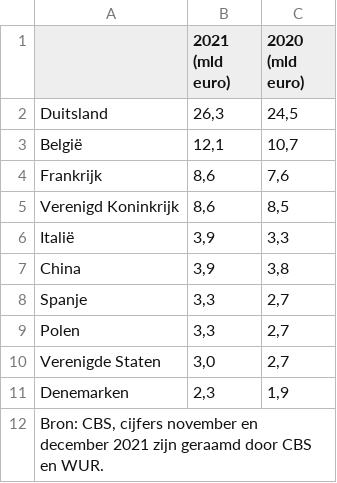
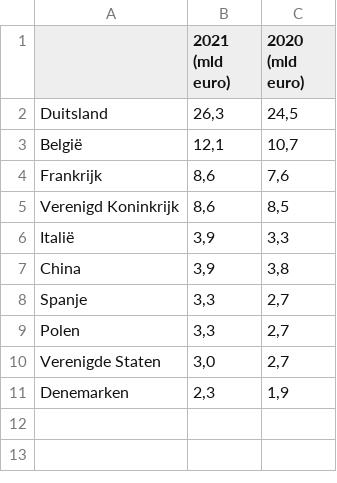
Before and after one commit to ReneeHagemans/infovis, a CSV file: datasets/bestemmingen_landbouwexport.csv, drawn as a sheet; the diff names each change by its address in the sheet, - before the commit and + after, or states it on an @@ line.

```diff
--- a/datasets/bestemmingen_landbouwexport.csv
+++ b/datasets/bestemmingen_landbouwexport.csv
-row 12: Bron: CBS, cijfers november en december 2021 zijn geraamd door CBS en WUR.
```
